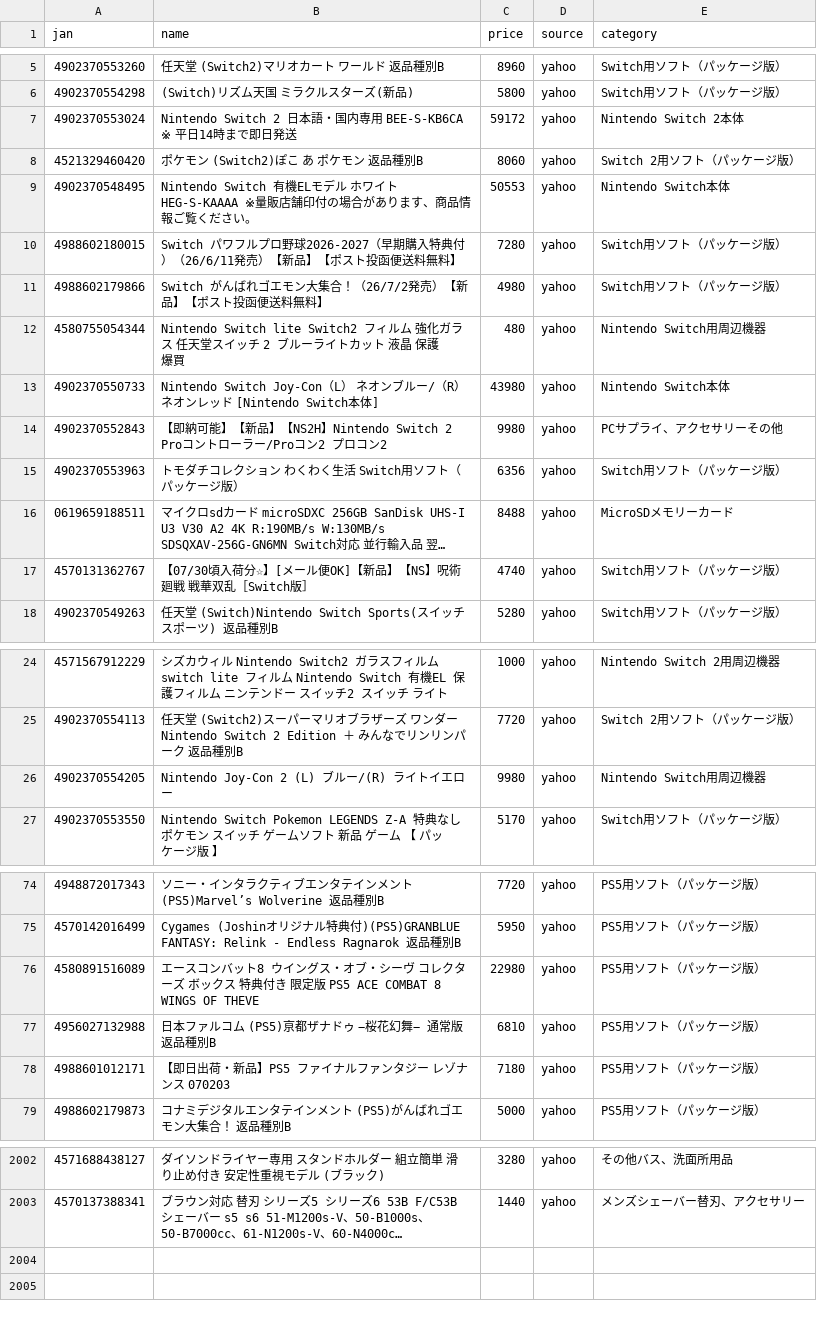
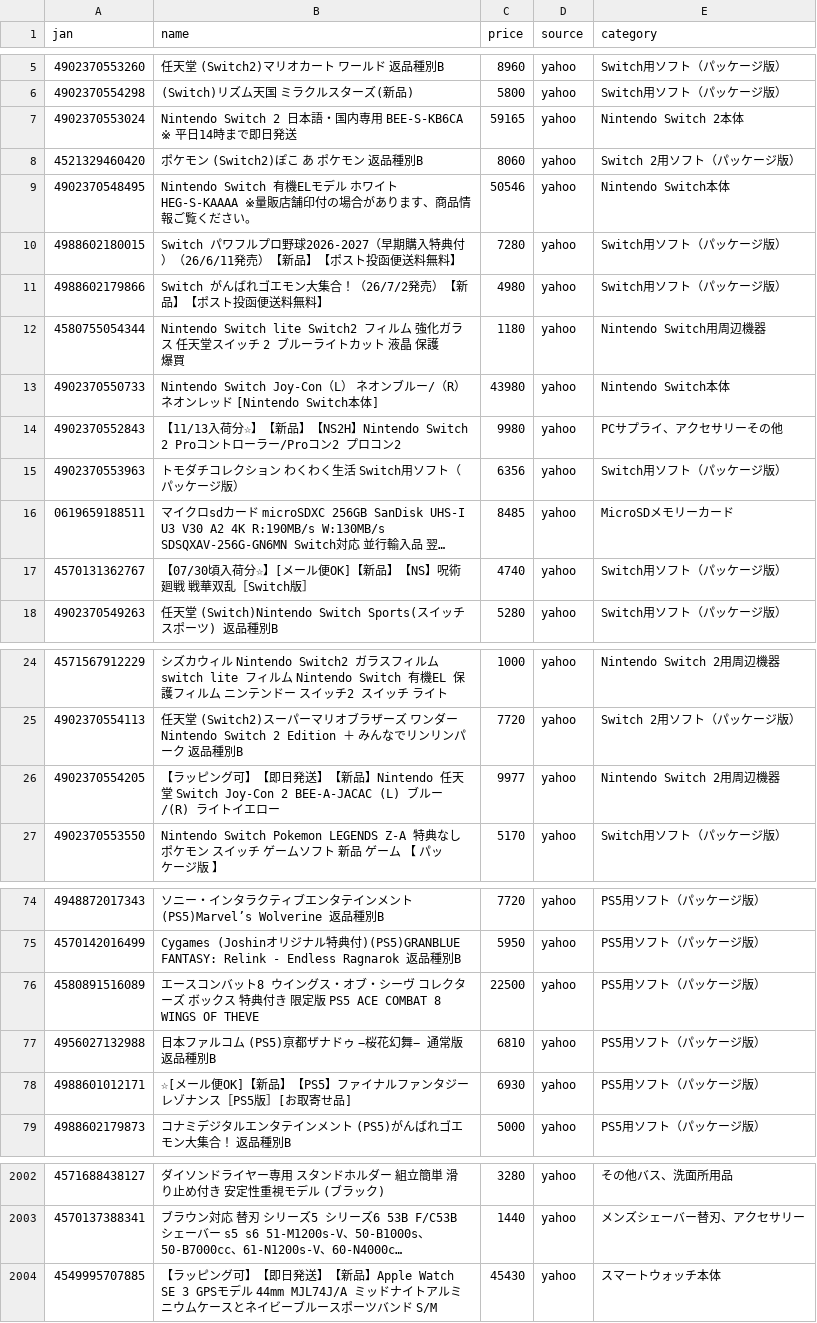
Before and after one commit to TAKUYA-1187/Claude, a CSV file: price_comparison/data/collected/collected_latest.csv, drawn as a sheet; only a part is shown, gaps mark what is left out; long unchanged cells end in …; the diff covers the shown part only; the diff names each change by its address in the sheet, - before the commit and + after, or states it on an @@ line.

```diff
--- a/price_comparison/data/collected/collected_latest.csv
+++ b/price_comparison/data/collected/collected_latest.csv
-C7 (price): 59172
+C7 (price): 59165
-C9 (price): 50553
+C9 (price): 50546
-C12 (price): 480
+C12 (price): 1180
-B14 (name): 【即納可能】【新品…
+B14 (name): 【11/13入荷分☆】【新品…
-C16 (price): 8488
+C16 (price): 8485
-B26 (name): Nintendo Joy-Con 2 (L) ブ…
+B26 (name): 【ラッピング可】【即日発送】【新品】Nintendo 任天堂 Switch Joy-Con 2 BEE-A-JACAC (L) ブ…
-C26 (price): 9980
+C26 (price): 9977
-E26 (category): Nintendo Switch用周辺機器
+E26 (category): Nintendo Switch 2用周辺機器
-C76 (price): 22980
+C76 (price): 22500
-B78 (name): 【即日出荷・新品】PS5 ファイナルファンタジー レゾナンス 070203
+B78 (name): ☆[メール便OK]【新品】【PS5】ファイナルファンタジー レゾナンス［PS5版］[お取寄せ品]
-C78 (price): 7180
+C78 (price): 6930
+row 2004: 4549995707885 | 【ラッピング可】【即日発送】【新品】Apple Watch SE 3 GPSモデル 44mm MJL74J/A ミッドナイトアルミニウムケースとネイビーブルースポーツバンド S/M | 45430 | yahoo | スマートウォッチ本体
```
Also changed, not shown: 37 edited cells elsewhere in this file, 1 other file.
